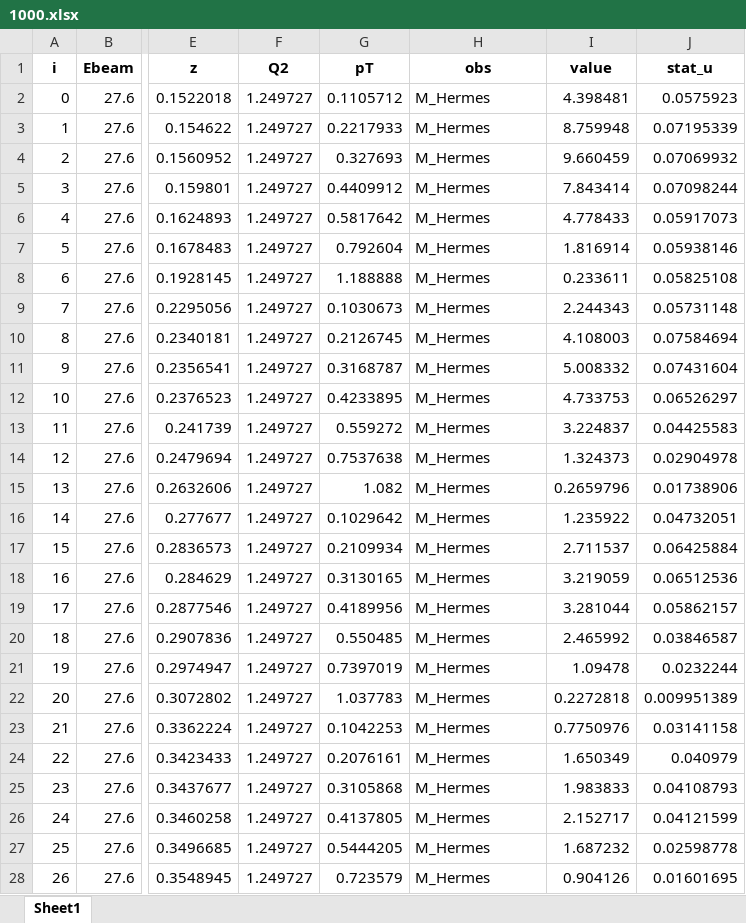
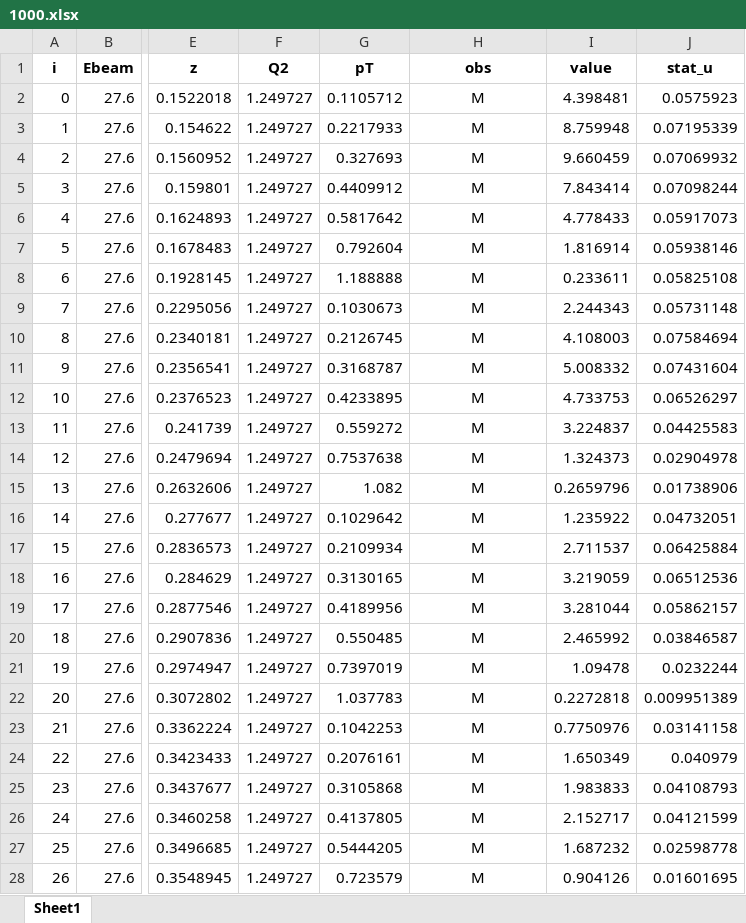
Before and after one commit to carloflore/jam3d, an Excel workbook: database/sidis/expdata/1000.xlsx, sheet Sheet1, drawn as a sheet; only a part is shown, gaps mark what is left out; values as stored, in another font and other column widths than the file's, no borders; the diff covers the shown part only; the diff names each change by its address in the sheet, - before the commit and + after, or states it on an @@ line.

```diff
--- a/database/sidis/expdata/1000.xlsx (sheet Sheet1)
+++ b/database/sidis/expdata/1000.xlsx (sheet Sheet1)
-H2:H28 (obs): M_Hermes
+H2:H28 (obs): M
-H2:H28 alignment: left
+H2:H28 alignment: center
```
Also changed, not shown: 309 edited cells and cell formats elsewhere in this sheet, database/sidis/expdata/1001.xlsx, database/sidis/expdata/1002.xlsx, 6 other files.
